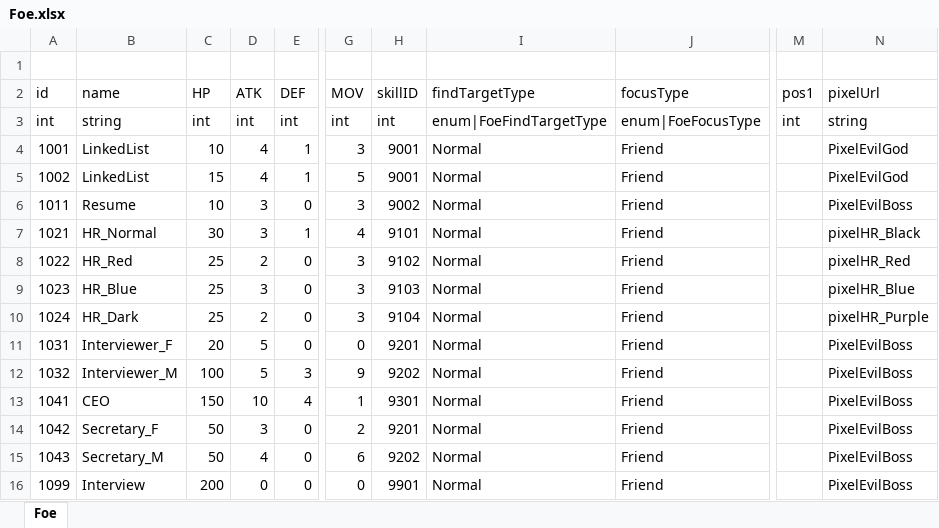
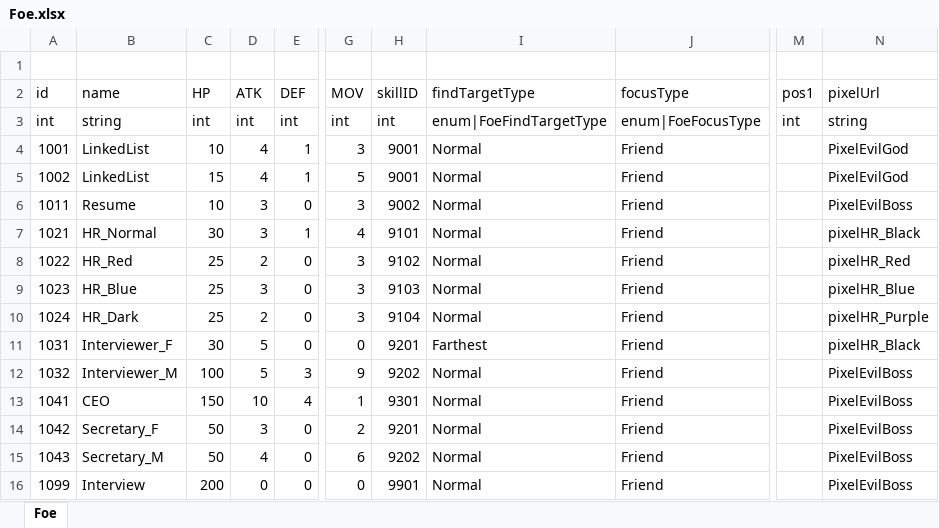
Before and after one commit to LUOHONGPENG/HermitRabbit, an Excel workbook: Assets/Excel/Foe.xlsx, sheet Foe, drawn as a sheet; only a part is shown, gaps mark what is left out; values as stored, in another font and other column widths than the file's, no borders; the diff names each change by its address in the sheet, - before the commit and + after, or states it on an @@ line.

```diff
--- a/Assets/Excel/Foe.xlsx (sheet Foe)
+++ b/Assets/Excel/Foe.xlsx (sheet Foe)
-C11 (HP): 20
+C11 (HP): 30
-I11 (findTargetType): Normal
+I11 (findTargetType): Farthest
-N11 (pixelUrl): PixelEvilBoss
+N11 (pixelUrl): pixelHR_Black
```
Also changed, not shown: Assets/Excel/Skill.xlsx, 5 other files.
